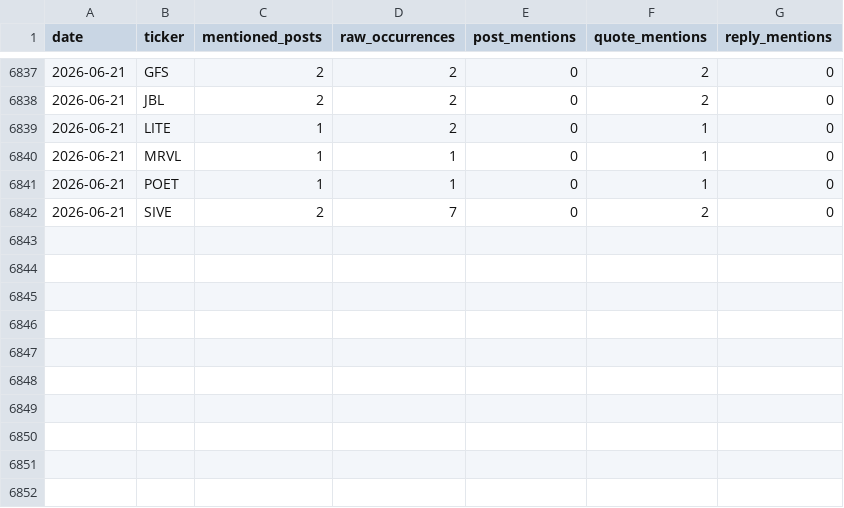
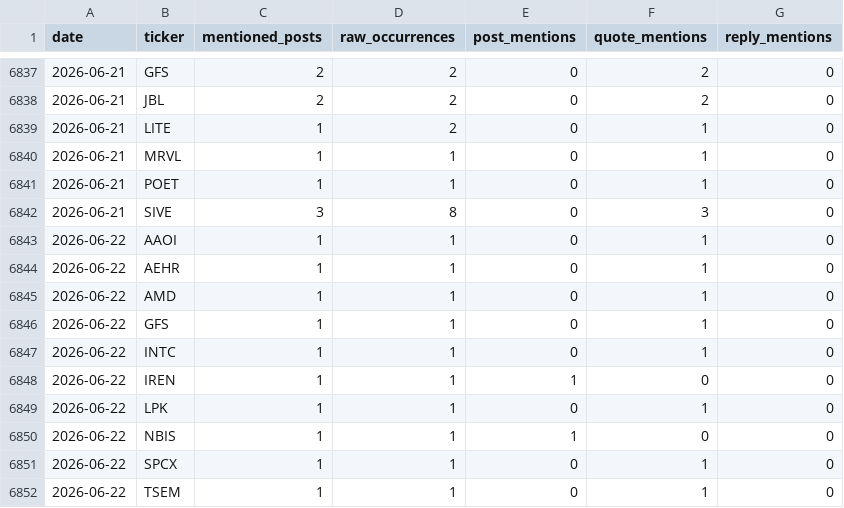
Before and after one commit to lanfuli/follow-aleabito-skill, a CSV file: reports/aleabito-stock-mentions-daily.csv, drawn as a sheet; only a part is shown, gaps mark what is left out.

```diff
--- a/reports/aleabito-stock-mentions-daily.csv
+++ b/reports/aleabito-stock-mentions-daily.csv
@@ -6841,2 +6841,12 @@ date,ticker,mentioned_posts,raw_occurrences,post_mentions,quote_mentions,reply_m
 2026-06-21,POET,1,1,0,1,0
-2026-06-21,SIVE,2,7,0,2,0
+2026-06-21,SIVE,3,8,0,3,0
+2026-06-22,AAOI,1,1,0,1,0
+2026-06-22,AEHR,1,1,0,1,0
+2026-06-22,AMD,1,1,0,1,0
+2026-06-22,GFS,1,1,0,1,0
+2026-06-22,INTC,1,1,0,1,0
+2026-06-22,IREN,1,1,1,0,0
+2026-06-22,LPK,1,1,0,1,0
+2026-06-22,NBIS,1,1,1,0,0
+2026-06-22,SPCX,1,1,0,1,0
+2026-06-22,TSEM,1,1,0,1,0
```
Also changed, not shown: reports/aleabito-stock-mentions-cumulative.csv, 5 other files.
